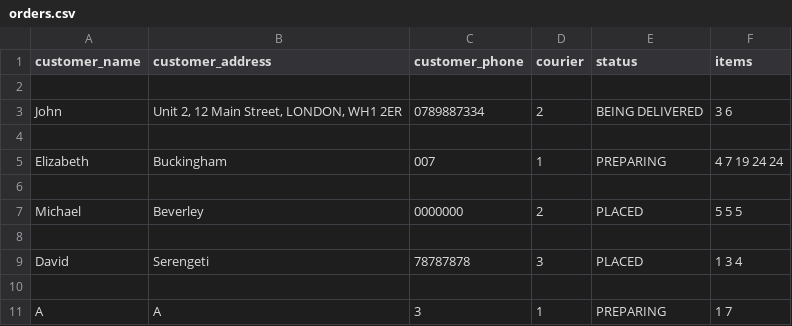
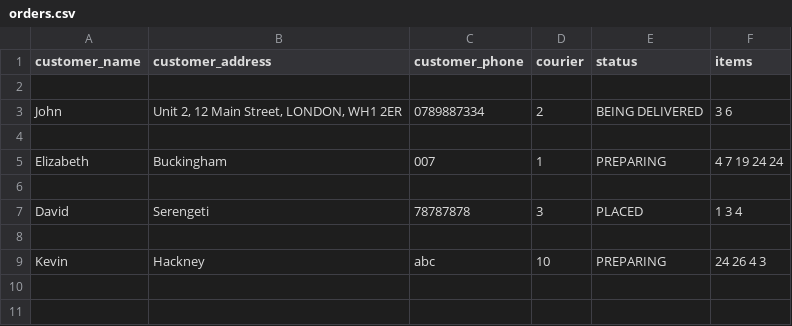
Before and after one commit to jlr-academy/MP-Hanae-Gourier, a CSV file: orders.csv, drawn as a sheet.

```diff
--- a/orders.csv
+++ b/orders.csv
@@ -6,6 +6,4 @@ Elizabeth,Buckingham,007,1,PREPARING,4 7 19 24 24
 
-Michael,Beverley,0000000,2,PLACED,5 5 5
-
 David,Serengeti,78787878,3,PLACED,1 3 4
 
-A,A,3,1,PREPARING,1 7
+Kevin,Hackney,abc,10,PREPARING,24 26 4 3
```
Also changed, not shown: 25 other files.
